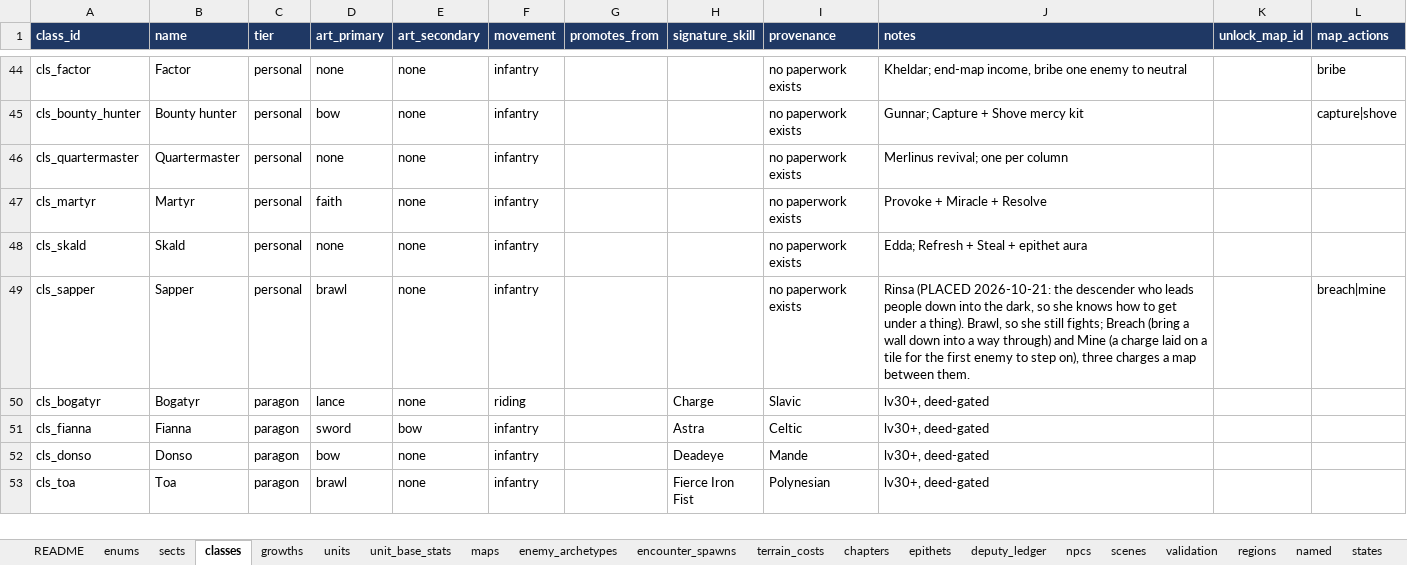
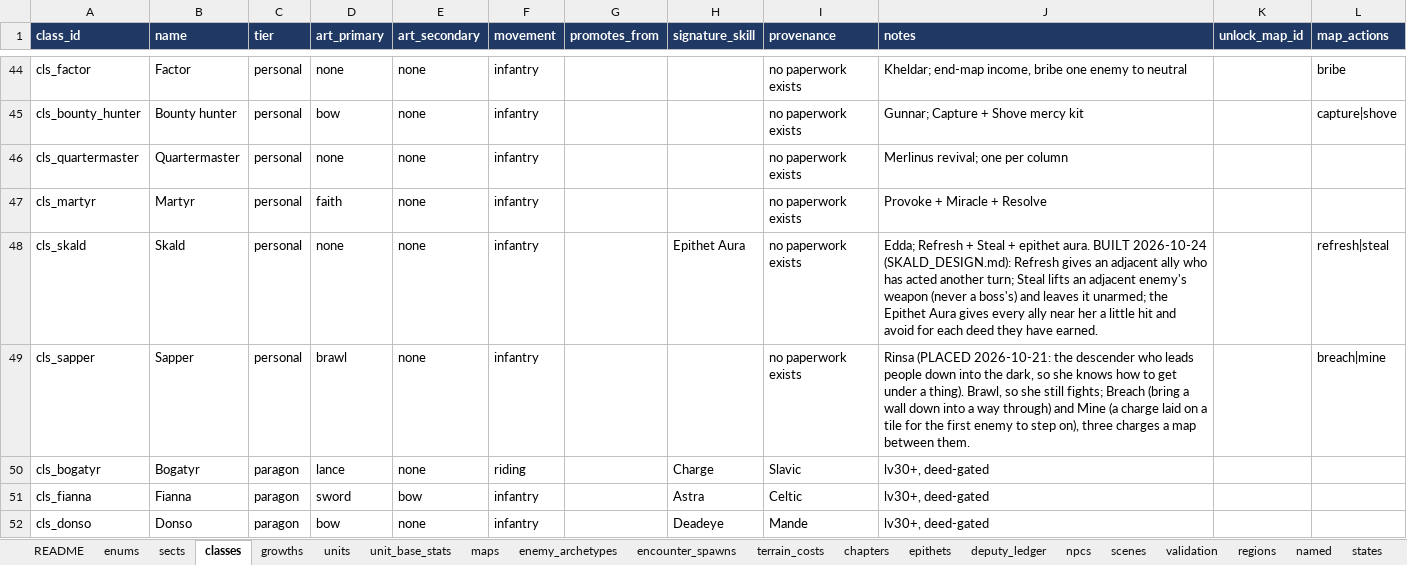
Before and after one commit to nzkogan/srpg1, an Excel workbook: canon.xlsx, sheet classes, drawn as a sheet; only a part is shown, gaps mark what is left out; the shorter side is filled out with more unchanged rows; values as stored, in another font and other column widths than the file's, no borders; the diff names each change by its address in the sheet, - before the commit and + after, or states it on an @@ line.

```diff
--- a/canon.xlsx (sheet classes)
+++ b/canon.xlsx (sheet classes)
-H48 (signature_skill): (empty)
+H48 (signature_skill): Epithet Aura
-J48 (notes): …+ epithet aura
+J48 (notes): …+ epithet aura. BUILT 2026-10-24 (SKALD_DESIGN.md): Refresh gives an adjacent ally who has acted another turn; Steal lifts an adjacent enemy's weapon (never a boss's) and leaves it unarmed; the Epithet Aura gives every ally near her a little hit and avoid for each deed they have earned.
-L48 (map_actions): (empty)
+L48 (map_actions): refresh|steal
```
Also changed, not shown: sheet promotion_rules, sheet abilities, 10 other files.
